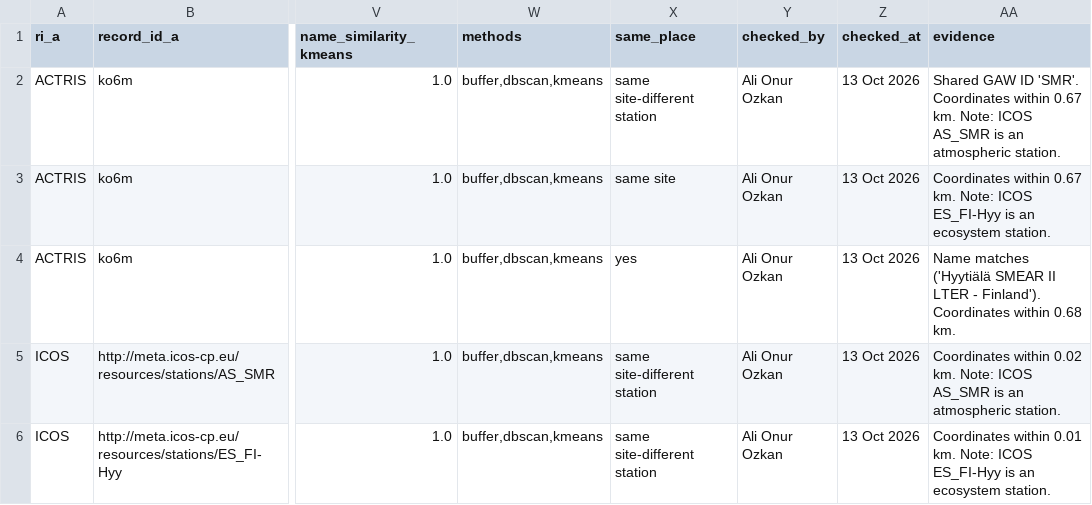
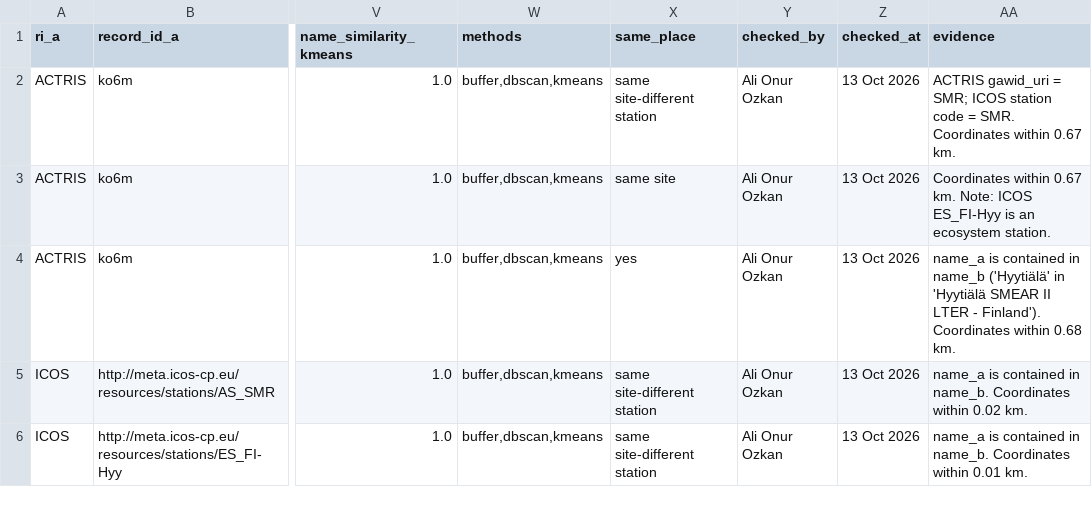
Before and after one commit to ozkanali357/ri-station-harmonization, a CSV file: outputs/hyytiala_candidates.csv, drawn as a sheet; only a part is shown, gaps mark what is left out; the diff names each change by its address in the sheet, - before the commit and + after, or states it on an @@ line.

Commit message:
Correct evidence wording per review

```diff
--- a/outputs/hyytiala_candidates.csv
+++ b/outputs/hyytiala_candidates.csv
-AA2 (evidence): Shared GAW ID 'SMR'. Coordinates within 0.67 km. Note: ICOS AS_SMR is an atmospheric station.
+AA2 (evidence): ACTRIS gawid_uri = SMR; ICOS station code = SMR. Coordinates within 0.67 km.
-AA4 (evidence): Name matches ('Hyytiälä SMEAR II…
+AA4 (evidence): name_a is contained in name_b ('Hyytiälä' in 'Hyytiälä SMEAR II…
-AA5 (evidence): Coordinates within 0.02 km. Note: ICOS AS_SMR is an atmospheric station.
+AA5 (evidence): name_a is contained in name_b. Coordinates within 0.02 km.
-AA6 (evidence): Coordinates within 0.01 km. Note: ICOS ES_FI-Hyy is an ecosystem station.
+AA6 (evidence): name_a is contained in name_b. Coordinates within 0.01 km.
```
